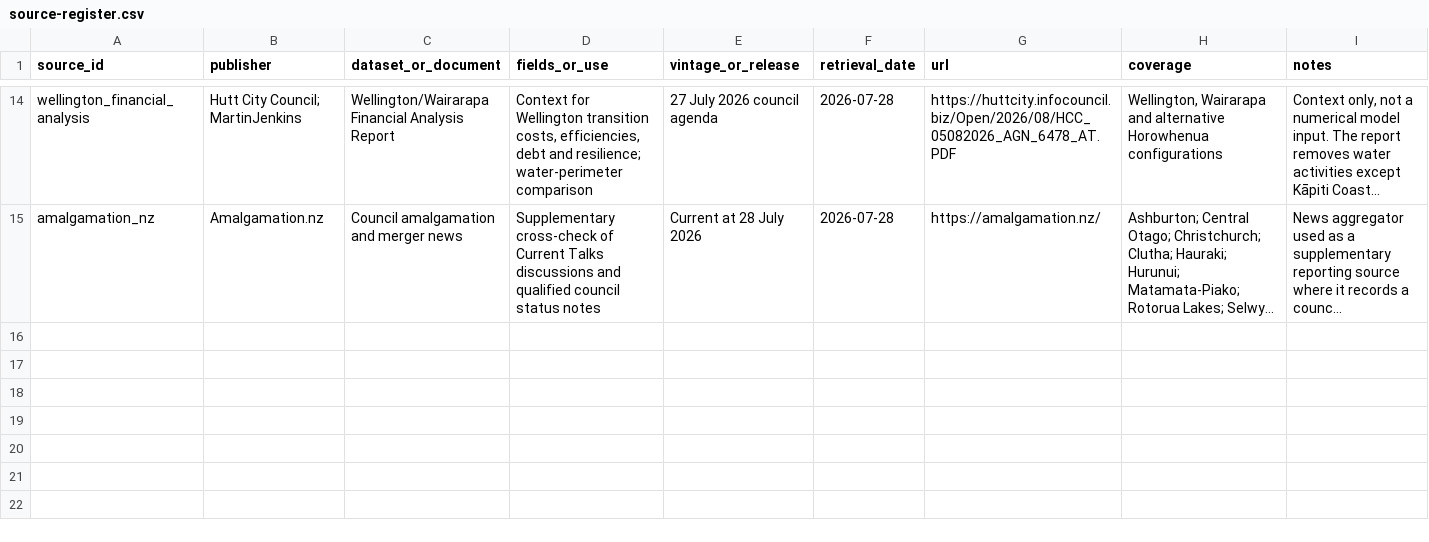
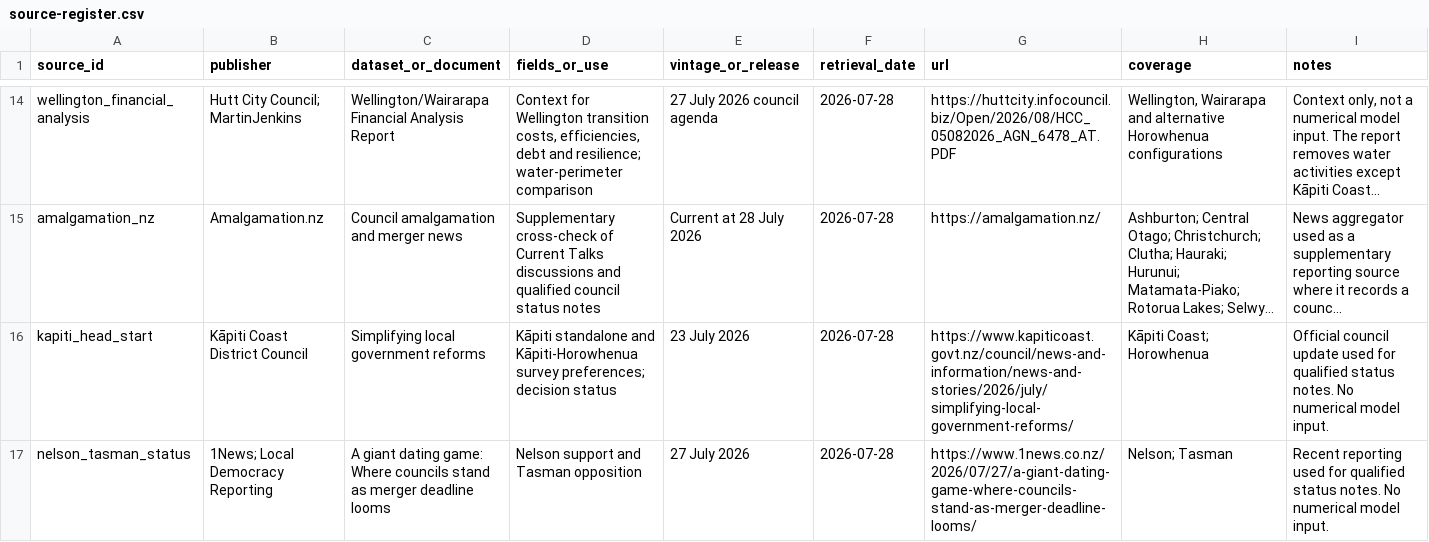
Before and after one commit to Kasukabe914/localgovernment, a CSV file: public/source-register.csv, drawn as a sheet; only a part is shown, gaps mark what is left out; long unchanged cells end in …; the diff names each change by its address in the sheet, - before the commit and + after, or states it on an @@ line.

Commit message:
Clarify council status options

```diff
--- a/public/source-register.csv
+++ b/public/source-register.csv
+row 16: kapiti_head_start | Kāpiti Coast District Council | Simplifying local government reforms | Kāpiti standalone and Kāpiti-Horowhenua survey preferences; decision status | 23 July 2026 | 2026-07-28 | https://www.kapiticoast.govt.nz/council/news-and-information/news-and-stories/2026/july/simplifying-local-government-reforms/ | Kāpiti Coast; Horowhenua | Official council update used for qualified status notes. No numerical model input.
+row 17: nelson_tasman_status | 1News; Local Democracy Reporting | A giant dating game: Where councils stand as merger deadline looms | Nelson support and Tasman opposition | 27 July 2026 | 2026-07-28 | https://www.1news.co.nz/2026/07/27/a-giant-dating-game-where-councils-stand-as-merger-deadline-looms/ | Nelson; Tasman | Recent reporting used for qualified status notes. No numerical model input.
```
Also changed, not shown: 3 other files.
